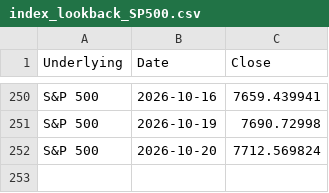
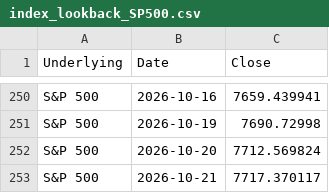
Before and after one commit to moby1de/LeverageLens-Events, a CSV file: index_lookback_SP500.csv, drawn as a sheet; only a part is shown, gaps mark what is left out.

Commit message:
Update index_lookback_SP500.csv

```diff
--- a/index_lookback_SP500.csv
+++ b/index_lookback_SP500.csv
@@ -252 +252,2 @@ S&P 500,2026-10-19,7690.72998
 S&P 500,2026-10-20,7712.569824
+S&P 500,2026-10-21,7717.370117
```
